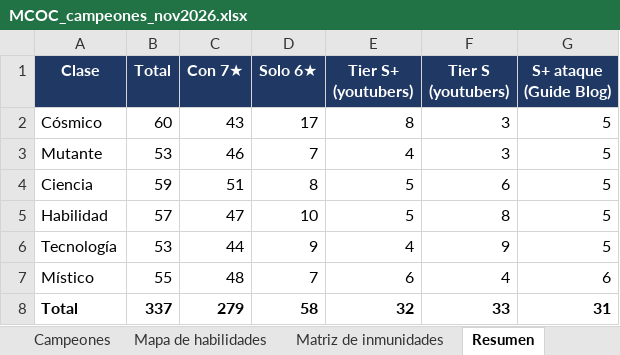
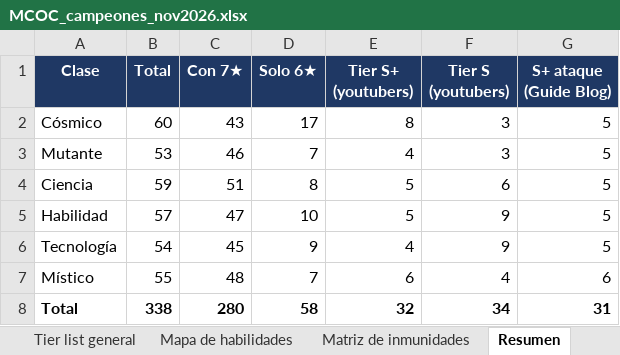
Before and after one commit to ikerfichaje/mcoc-personajes, an Excel workbook: MCOC_campeones_nov2026.xlsx, sheet Resumen, drawn as a sheet; values as stored, in another font and other column widths than the file's, no borders; the diff names each change by its address in the sheet, - before the commit and + after, or states it on an @@ line.

```diff
--- a/MCOC_campeones_nov2026.xlsx (sheet Resumen)
+++ b/MCOC_campeones_nov2026.xlsx (sheet Resumen)
+sheet tab: Tier list general
-F5 (Tier S (youtubers)): 8
+F5 (Tier S (youtubers)): 9
-B6 (Total): 53
+B6 (Total): 54
-C6 (Con 7★): 44
+C6 (Con 7★): 45
-B8 (Total): 337
+B8 (Total): 338
-C8 (Con 7★): 279
+C8 (Con 7★): 280
-F8 (Tier S (youtubers)): 33
+F8 (Tier S (youtubers)): 34
```
Also changed, not shown: sheet Mapa de habilidades, sheet Campeones, sheet Reliquias por campeón, sheet Matriz de inmunidades, sheet Battlecasts, sheet Statcasts, 1 more sheet, formulas that keep their value, charts or pictures, 10 other files.
